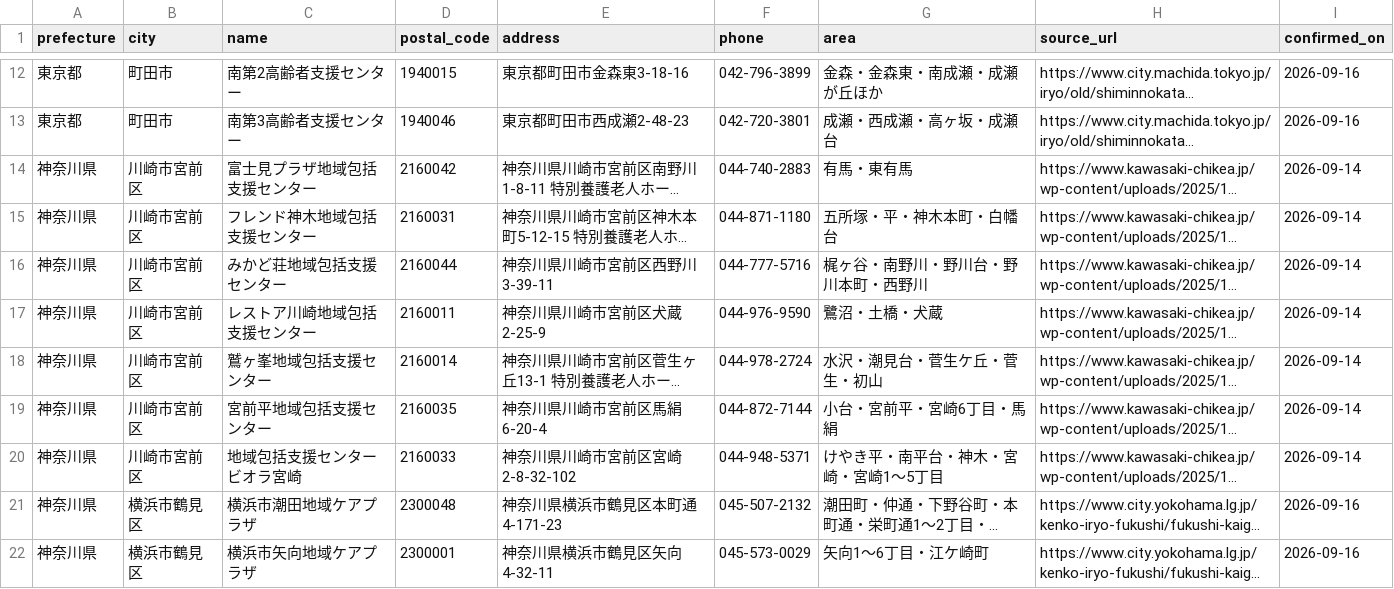
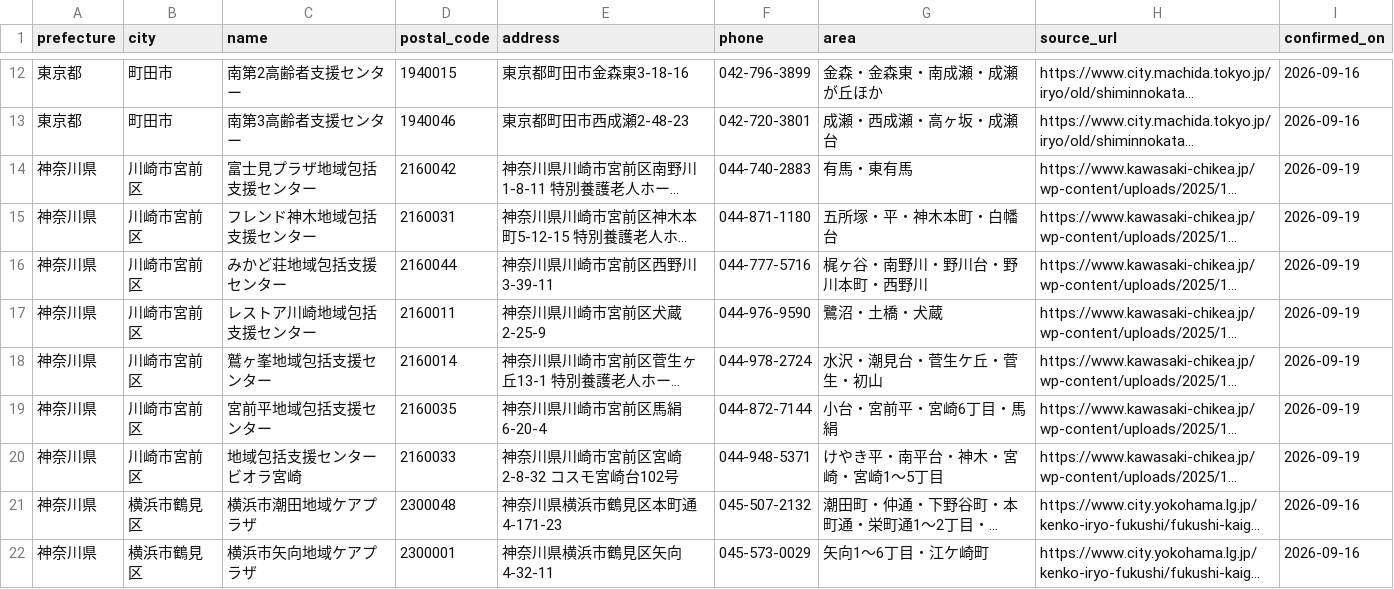
Before and after one commit to shuumeg/holly-village-app, a CSV file: data/centers_import.csv, drawn as a sheet; only a part is shown, gaps mark what is left out; long unchanged cells end in …; the diff covers the shown part only; the diff names each change by its address in the sheet, - before the commit and + after, or states it on an @@ line.

```diff
--- a/data/centers_import.csv
+++ b/data/centers_import.csv
-I14:I20 (confirmed_on): 2026-09-14
+I14:I20 (confirmed_on): 2026-09-19
-E20 (address): 神奈川県川崎市宮前区宮崎2-8-32-102
+E20 (address): 神奈川県川崎市宮前区宮崎2-8-32 コスモ宮崎台102号
```
Also changed, not shown: 1 removed row and 51 edited cells elsewhere in this file, data/centers.csv.
